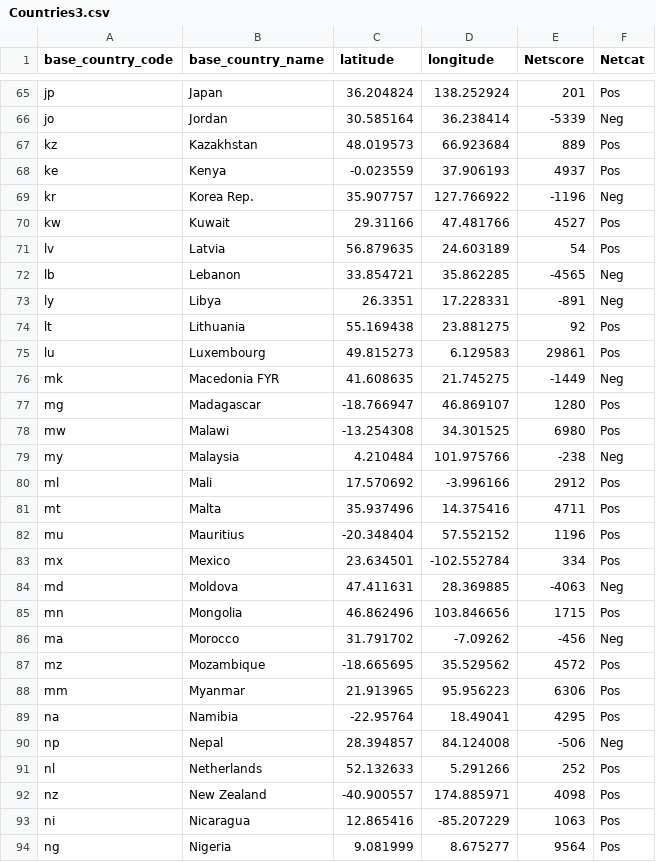
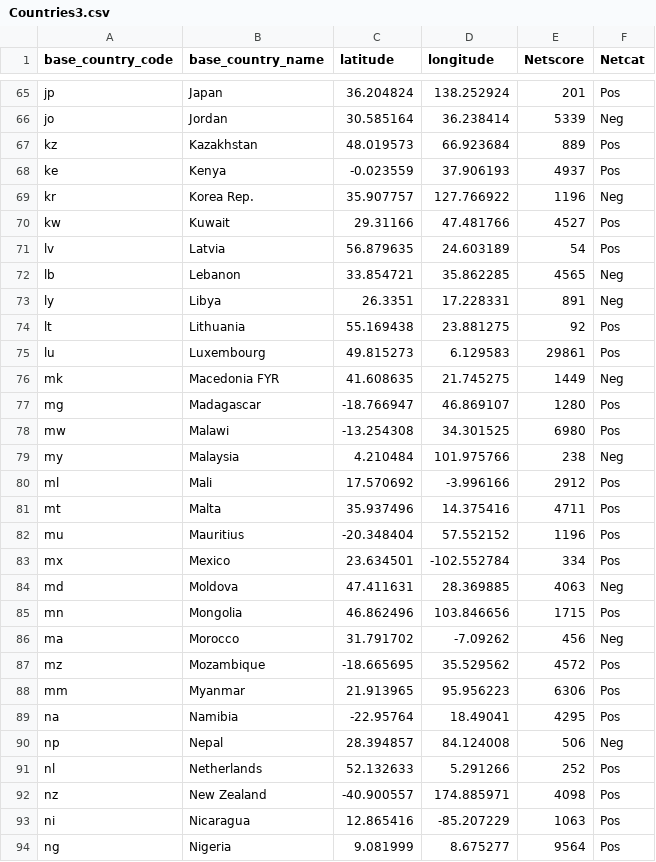
Before and after one commit to RncDS/Bubble, a CSV file: Countries3.csv, drawn as a sheet; only a part is shown, gaps mark what is left out; the diff covers the shown part only; the diff names each change by its address in the sheet, - before the commit and + after, or states it on an @@ line.

```diff
--- a/Countries3.csv
+++ b/Countries3.csv
-E66 (Netscore): -5339
+E66 (Netscore): 5339
-E69 (Netscore): -1196
+E69 (Netscore): 1196
-E72 (Netscore): -4565
+E72 (Netscore): 4565
-E73 (Netscore): -891
+E73 (Netscore): 891
-E76 (Netscore): -1449
+E76 (Netscore): 1449
-E79 (Netscore): -238
+E79 (Netscore): 238
-E84 (Netscore): -4063
+E84 (Netscore): 4063
-E86 (Netscore): -456
+E86 (Netscore): 456
-E90 (Netscore): -506
+E90 (Netscore): 506
```
Also changed, not shown: 45 edited cells elsewhere in this file.
